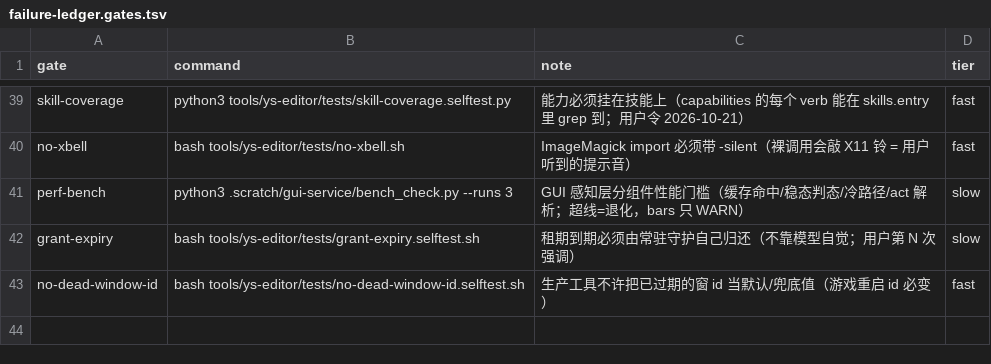
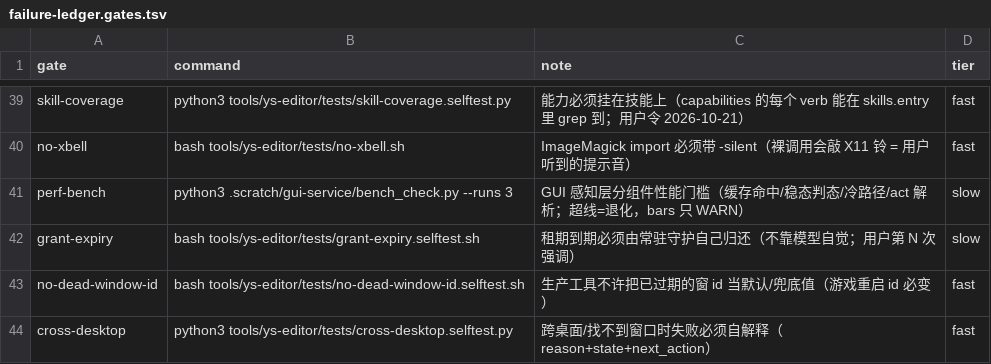
Before and after one commit to TheTouYu/genshin-ts, a TSV file: tools/failure-ledger.gates.tsv, drawn as a sheet; only a part is shown, gaps mark what is left out.

```diff
--- a/tools/failure-ledger.gates.tsv
+++ b/tools/failure-ledger.gates.tsv
@@ -43 +43,2 @@ grant-expiry	bash tools/ys-editor/tests/grant-expiry.selftest.sh	租期到期必
 no-dead-window-id	bash tools/ys-editor/tests/no-dead-window-id.selftest.sh	生产工具不许把已过期的窗 id 当默认/兜底值（游戏重启 id 必变）	fast
+cross-desktop	python3 tools/ys-editor/tests/cross-desktop.selftest.py	跨桌面/找不到窗口时失败必须自解释（reason+state+next_action）	fast
```
Also changed, not shown: docs/maintenance/failure-ledger.tsv, 2 other files.
